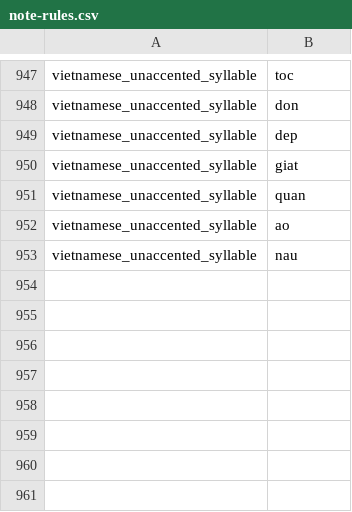
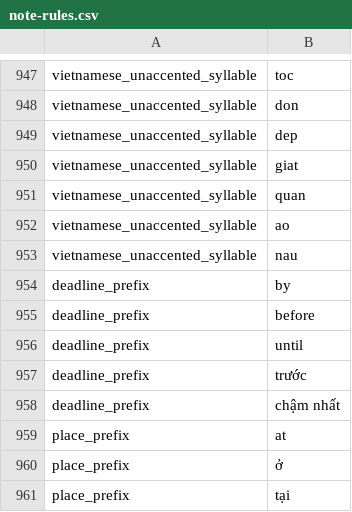
Before and after one commit to 02bbits/Agendal, a CSV file: backend/resources/notes/note-rules.csv, drawn as a sheet; only a part is shown, gaps mark what is left out; the diff names each change by its address in the sheet, - before the commit and + after, or states it on an @@ line.

Commit message:
fix(notes): keep tasks that read like commands, US dates and dashed "done"
Three rounds of unseen holdout notes, run through the matcher and note
properties, found these classes:

- "cancel netflix before the 10th" and "drop the kids at school" were
  delete commands that matched nothing, so the task was lost as
  not_found. A delete with a deadline (deadline_prefix) or a place
  (place_prefix, not followed by a time) becomes that task when no task
  matches; one that matches is still deleted (NU §2.4, NU-E29).
- "11/20" was no date: numbers are day first, and month first only when
  the second can't be a month.
- "ngày 10 - done" and "ngày 10." lost the day: a separator ends it
  unless a digit follows.
- "pick up laundry - done" was a task: a bare "done" after a dash, colon
  or comma completes whatever verb starts the item.
- "until" and "chậm nhất" stayed in the title: deadline words are
  preferred date prefixes.

The holdouts are kept as tests/Fixtures/realistic-tasks.txt, whose every
item must become a task. The matcher properties now run 20 command
wordings per task over both fixtures, and check each is read as its
command.

```diff
--- a/backend/resources/notes/note-rules.csv
+++ b/backend/resources/notes/note-rules.csv
+row 954: deadline_prefix | by
+row 955: deadline_prefix | before
+row 956: deadline_prefix | until
+row 957: deadline_prefix | trước
+row 958: deadline_prefix | chậm nhất
+row 959: place_prefix | at
+row 960: place_prefix | ở
+row 961: place_prefix | tại
```
Also changed, not shown: 12 other files.
